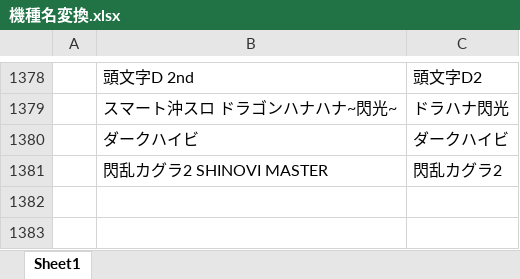
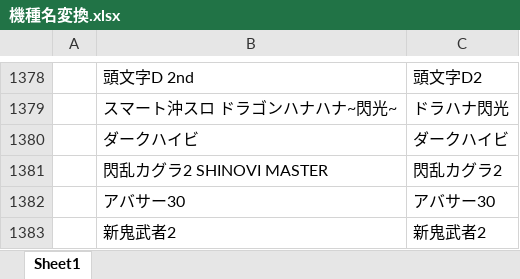
Before and after one commit to tama0520/guild-image-app, an Excel workbook: 機種名変換.xlsx, sheet Sheet1, drawn as a sheet; only a part is shown, gaps mark what is left out; values as stored, in another font and other column widths than the file's, no borders; the diff names each change by its address in the sheet, - before the commit and + after, or states it on an @@ line.

Commit message:
update: 機種名変換マスタを更新

```diff
--- a/機種名変換.xlsx (sheet Sheet1)
+++ b/機種名変換.xlsx (sheet Sheet1)
+row 1382:  | アバサー30 | アバサー30
+row 1383:  | 新鬼武者2 | 新鬼武者2
```
